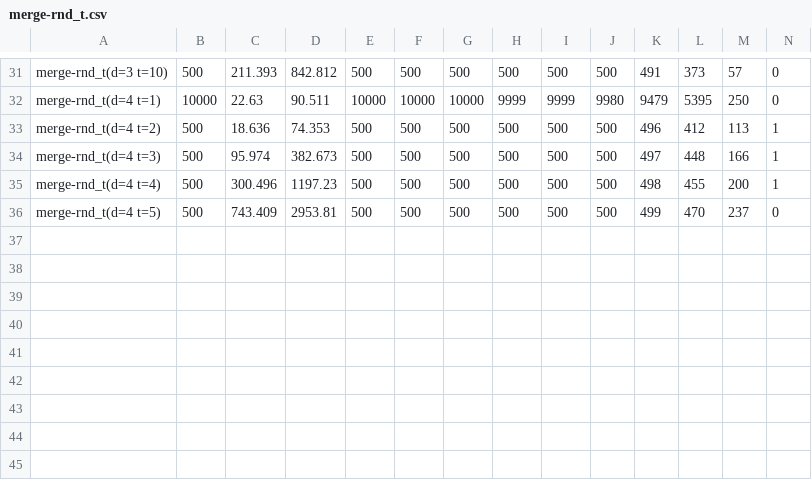
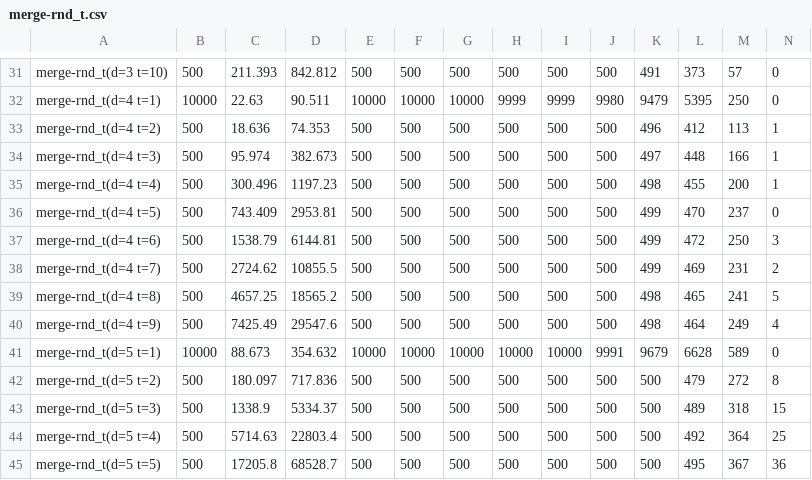
Before and after one commit to qpwoeirut/2048-solver, a CSV file: results/merge-rnd_t.csv, drawn as a sheet; only a part is shown, gaps mark what is left out; rows hold the shown columns only; the diff names each change by its address in the sheet, - before the commit and + after, or states it on an @@ line.

Commit message:
add more merge-rnd_t results

```diff
--- a/results/merge-rnd_t.csv
+++ b/results/merge-rnd_t.csv
+row 37: merge-rnd_t(d=4 t=6) | 500 | 1538.79 | 6144.81 | 500 | 500 | 500 | 500 | 500 | 500 | 499 | 472 | 250 | 3
+row 38: merge-rnd_t(d=4 t=7) | 500 | 2724.62 | 10855.5 | 500 | 500 | 500 | 500 | 500 | 500 | 499 | 469 | 231 | 2
+row 39: merge-rnd_t(d=4 t=8) | 500 | 4657.25 | 18565.2 | 500 | 500 | 500 | 500 | 500 | 500 | 498 | 465 | 241 | 5
+row 40: merge-rnd_t(d=4 t=9) | 500 | 7425.49 | 29547.6 | 500 | 500 | 500 | 500 | 500 | 500 | 498 | 464 | 249 | 4
+row 41: merge-rnd_t(d=5 t=1) | 10000 | 88.673 | 354.632 | 10000 | 10000 | 10000 | 10000 | 10000 | 9991 | 9679 | 6628 | 589 | 0
+row 42: merge-rnd_t(d=5 t=2) | 500 | 180.097 | 717.836 | 500 | 500 | 500 | 500 | 500 | 500 | 500 | 479 | 272 | 8
+row 43: merge-rnd_t(d=5 t=3) | 500 | 1338.9 | 5334.37 | 500 | 500 | 500 | 500 | 500 | 500 | 500 | 489 | 318 | 15
+row 44: merge-rnd_t(d=5 t=4) | 500 | 5714.63 | 22803.4 | 500 | 500 | 500 | 500 | 500 | 500 | 500 | 492 | 364 | 25
+row 45: merge-rnd_t(d=5 t=5) | 500 | 17205.8 | 68528.7 | 500 | 500 | 500 | 500 | 500 | 500 | 500 | 495 | 367 | 36
```
